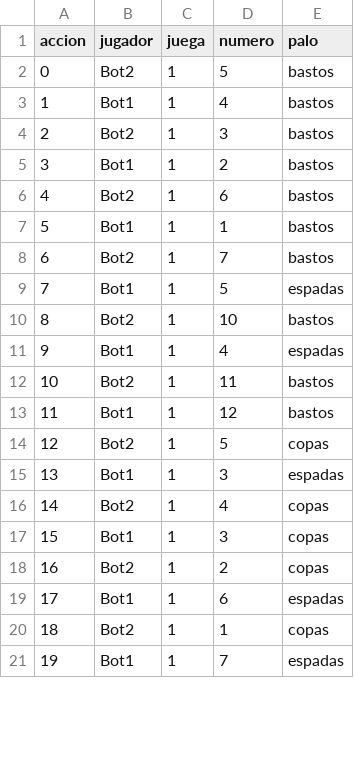
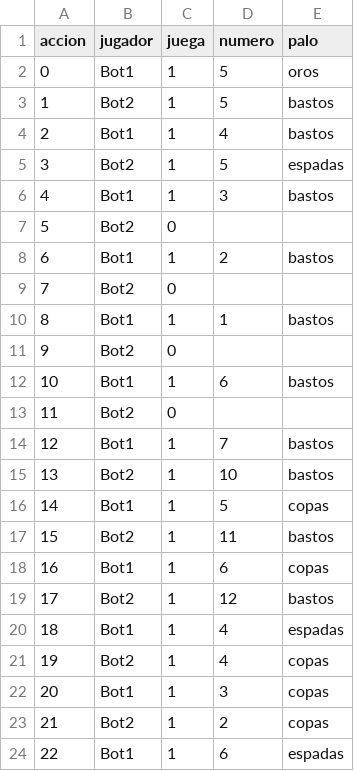
Before and after one commit to CieloInfinito/cinquillo-core, a CSV file: log_partida_estructurado.csv, drawn as a sheet; only a part is shown; the shorter side is filled out with more unchanged rows; removed rows and columns are numbered as before the commit, all else as after; the diff covers the shown part only; the diff names each change by its address in the sheet, - before the commit and + after, or states it on an @@ line.

```diff
--- a/log_partida_estructurado.csv
+++ b/log_partida_estructurado.csv
+row 2: 0 | Bot1 | 1 | 5 | oros
@@ column A (accion) renumbered between rows 3 and 44 @@
+row 5: 3 | Bot2 | 1 | 5 | espadas
-B6 (jugador): Bot2
+B6 (jugador): Bot1
+row 7: 5 | Bot2 | 0
-row 6: 4 | Bot2 | 1 | 6 | bastos
+row 9: 7 | Bot2 | 0
+row 11: 9 | Bot2 | 0
+row 12: 10 | Bot1 | 1 | 6 | bastos
+row 13: 11 | Bot2 | 0
-B14 (jugador): Bot2
+B14 (jugador): Bot1
-row 9: 7 | Bot1 | 1 | 5 | espadas
+row 16: 14 | Bot1 | 1 | 5 | copas
@@ row 12 moved to row 17: 15 @@
+row 18: 16 | Bot1 | 1 | 6 | copas
+row 19: 17 | Bot2 | 1 | 12 | bastos
-row 13: 11 | Bot1 | 1 | 12 | bastos
-row 14: 12 | Bot2 | 1 | 5 | copas
-row 15: 13 | Bot1 | 1 | 3 | espadas
```
Also changed, not shown: 3 added rows, 4 removed rows and 11 edited cells elsewhere in this file, 2 other files.
